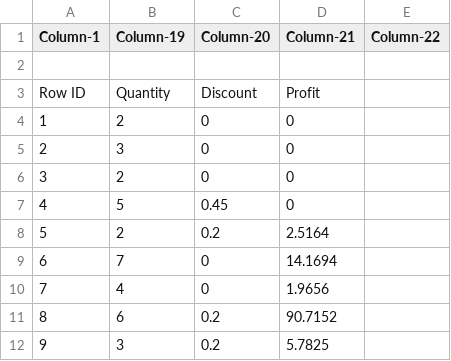
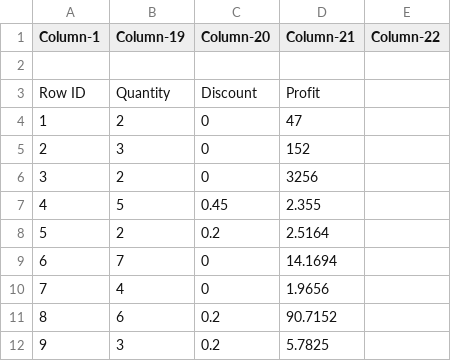
Before and after one commit to Udaykiran269/demo, a CSV file: Orders_1.csv, drawn as a sheet; only a part is shown.

Commit message:
Changed orders profit col

```diff
--- a/Orders_1.csv
+++ b/Orders_1.csv
@@ -3,6 +3,6 @@
 Row ID,Quantity,Discount,Profit,
-1,2,0,0,
-2,3,0,0,
-3,2,0,0,
-4,5,0.45,0,
+1,2,0,47,
+2,3,0,152,
+3,2,0,3256,
+4,5,0.45,2.355,
 5,2,0.2,2.5164,
```
